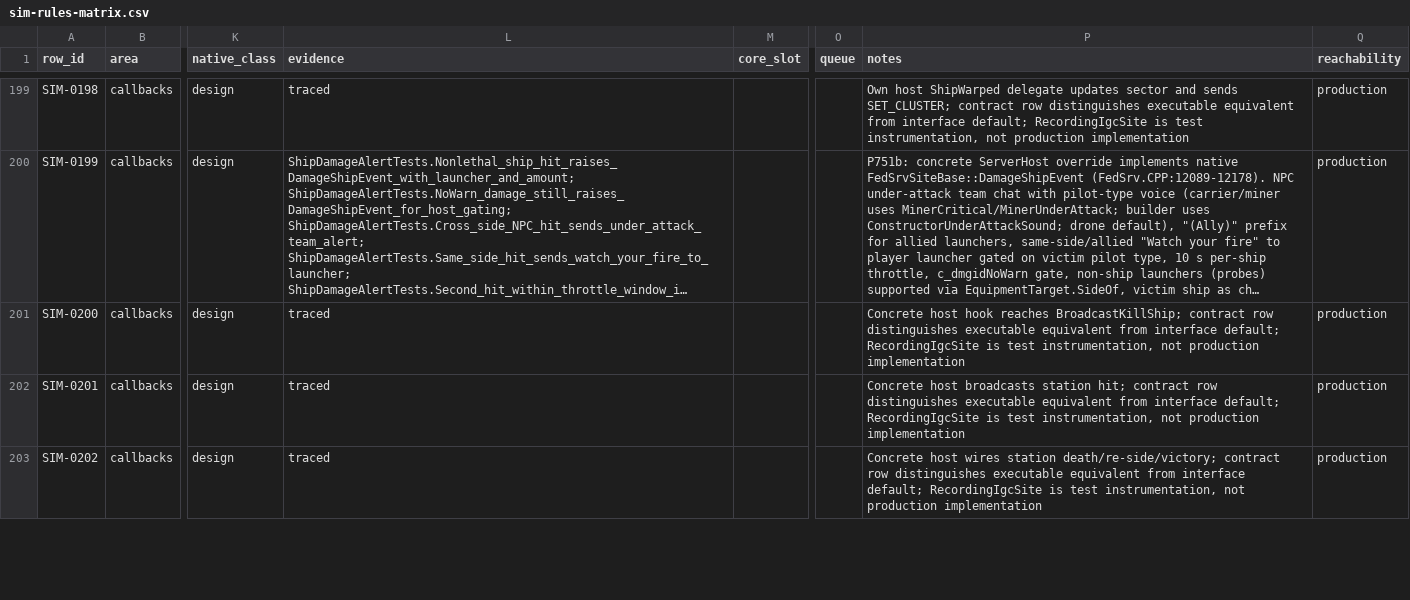
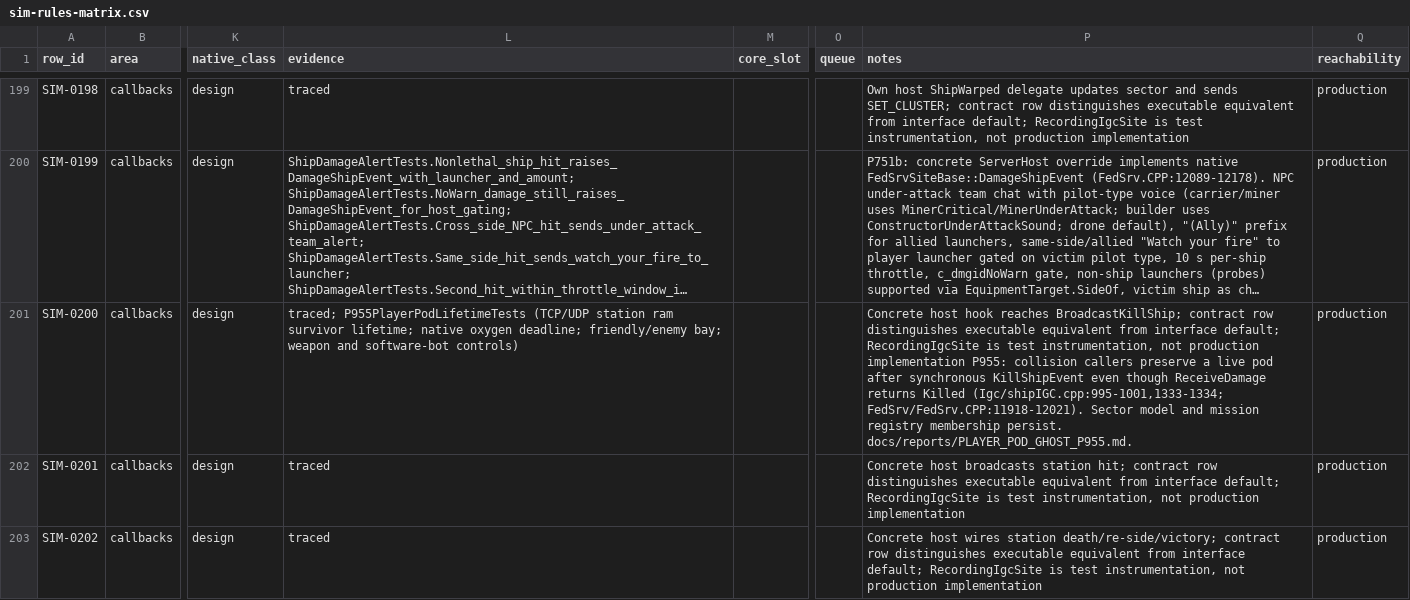
Before and after one commit to dominusbelial/AllegianceCore-public, a CSV file: docs/parity/sim-rules-matrix.csv, drawn as a sheet; only a part is shown, gaps mark what is left out; long unchanged cells end in …; the diff covers the shown part only; the diff names each change by its address in the sheet, - before the commit and + after, or states it on an @@ line.

```diff
--- a/docs/parity/sim-rules-matrix.csv
+++ b/docs/parity/sim-rules-matrix.csv
-L201 (evidence): traced
+L201 (evidence): traced; P955PlayerPodLifetimeTests (TCP/UDP station ram survivor lifetime; native oxygen deadline; friendly/enemy bay; weapon and software-bot controls)
-P201 (notes): …production implementation
+P201 (notes): …production implementation P955: collision callers preserve a live pod after synchronous KillShipEvent even though ReceiveDamage returns Killed (Igc/shipIGC.cpp:995-1001,1333-1334; FedSrv/FedSrv.CPP:11918-12021). Sector model and mission registry membership persist. docs/reports/PLAYER_POD_GHOST_P955.md.
```
Also changed, not shown: 2 edited cells elsewhere in this file, 8 other files.
